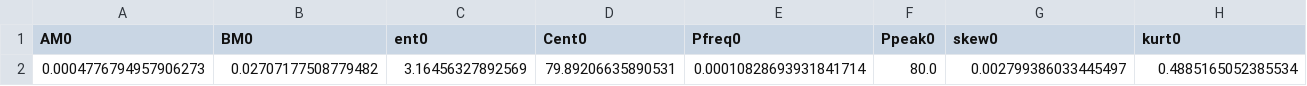
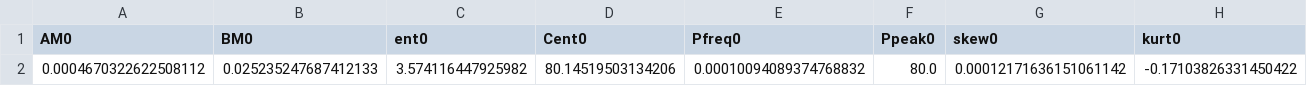
Before and after one commit to sbendimerad/mfa-internship, a CSV file: results/synthetic/mrw_with_fbm/EMD/features/mrw_with_fbm_features.csv, drawn as a sheet; only a part is shown; removed rows and columns are numbered as before the commit, all else as after; rows hold the shown columns only; the diff names each change by its address in the sheet, - before the commit and + after, or states it on an @@ line.

```diff
--- a/results/synthetic/mrw_with_fbm/EMD/features/mrw_with_fbm_features.csv
+++ b/results/synthetic/mrw_with_fbm/EMD/features/mrw_with_fbm_features.csv
-row 2: 0.0004776794957906273 | 0.02707177508779482 | 3.16456327892569 | 79.89206635890531 | 0.00010828693931841714 | 80.0 | 0.002799386033445497 | 0.4885165052385534
+row 2: 0.0004670322622508112 | 0.025235247687412133 | 3.574116447925982 | 80.14519503134206 | 0.00010094089374768832 | 80.0 | 0.00012171636151061142 | -0.17103826331450422
```
Also changed, not shown: results/synthetic/mrw_modulated/EMD/features/mrw_modulated_features.csv, results/synthetic/mrw_modulated/VMD/features/mrw_modulated_features.csv, 23 other files.
